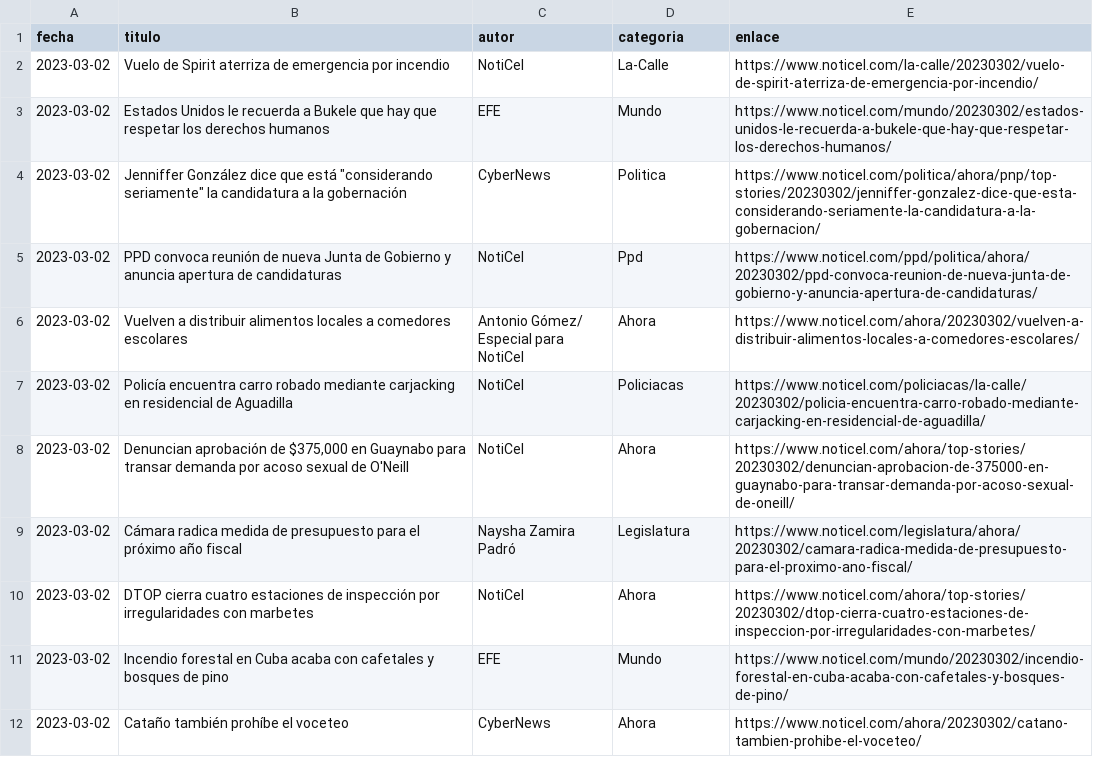
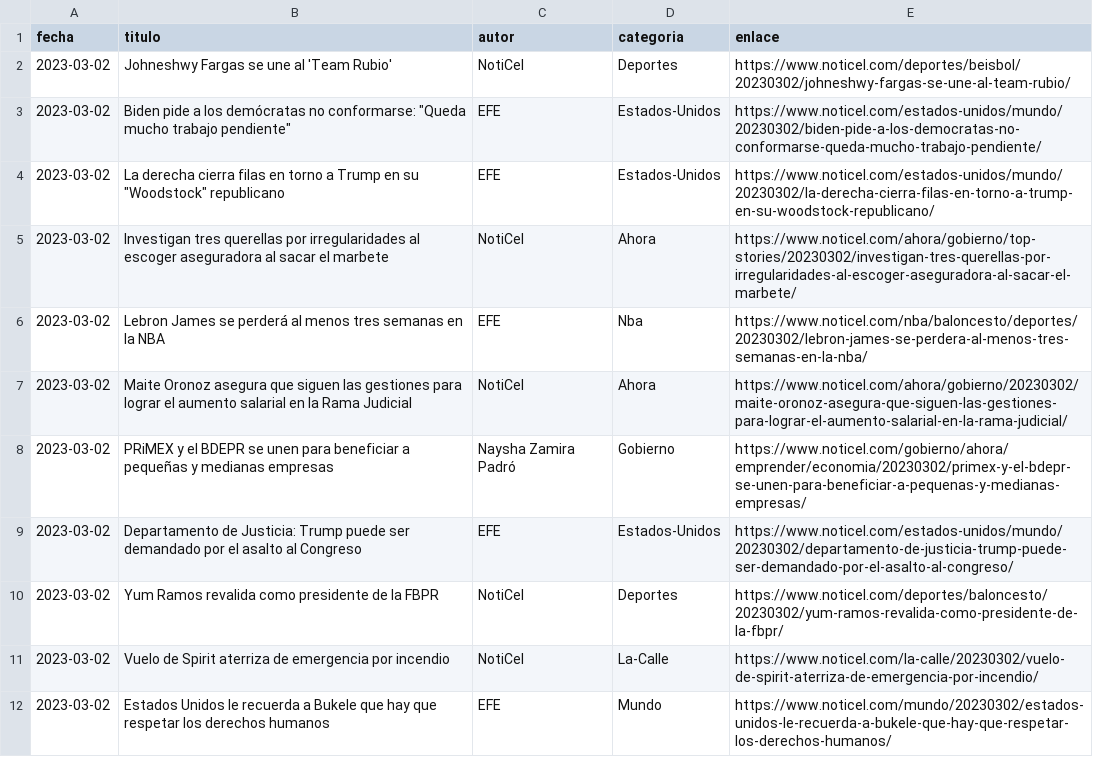
Before and after one commit to rivera-squared/web_scraping_v2, a CSV file: web_scraping_v2/noticel/noticel.csv, drawn as a sheet; only a part is shown; the shorter side is filled out with more unchanged rows.

```diff
--- a/web_scraping_v2/noticel/noticel.csv
+++ b/web_scraping_v2/noticel/noticel.csv
@@ -1,2 +1,11 @@
 fecha,titulo,autor,categoria,enlace
+2023-03-02,Johneshwy Fargas se une al 'Team Rubio',NotiCel,Deportes,https://www.noticel.com/deportes/beisbol/20230302/johneshwy-fargas-se-une-al-team-rubio/
+2023-03-02,"Biden pide a los demócratas no conformarse: ""Queda mucho trabajo pendiente""",EFE,Estados-Unidos,https://www.noticel.com/estados-unidos/mundo/20230302/biden-pide-a-los-democratas-no-conformarse-queda-mucho-trabajo-pendiente/
+2023-03-02,"La derecha cierra filas en torno a Trump en su ""Woodstock"" republicano",EFE,Estados-Unidos,https://www.noticel.com/estados-unidos/mundo/20230302/la-derecha-cierra-filas-en-torno-a-trump-en-su-woodstock-republicano/
+2023-03-02,Investigan tres querellas por irregularidades al escoger  aseguradora al sacar el marbete ,NotiCel,Ahora,https://www.noticel.com/ahora/gobierno/top-stories/20230302/investigan-tres-querellas-por-irregularidades-al-escoger-aseguradora-al-sacar-el-marbete/
+2023-03-02,Lebron James se perderá al menos tres semanas en la NBA,EFE,Nba,https://www.noticel.com/nba/baloncesto/deportes/20230302/lebron-james-se-perdera-al-menos-tres-semanas-en-la-nba/
+2023-03-02,Maite Oronoz asegura que siguen las gestiones para lograr el aumento salarial en la Rama Judicial ,NotiCel,Ahora,https://www.noticel.com/ahora/gobierno/20230302/maite-oronoz-asegura-que-siguen-las-gestiones-para-lograr-el-aumento-salarial-en-la-rama-judicial/
+2023-03-02,PRiMEX y el BDEPR se unen para beneficiar a pequeñas y medianas empresas,Naysha Zamira Padró,Gobierno,https://www.noticel.com/gobierno/ahora/emprender/economia/20230302/primex-y-el-bdepr-se-unen-para-beneficiar-a-pequenas-y-medianas-empresas/
+2023-03-02,Departamento de Justicia: Trump puede ser demandado por el asalto al Congreso,EFE,Estados-Unidos,https://www.noticel.com/estados-unidos/mundo/20230302/departamento-de-justicia-trump-puede-ser-demandado-por-el-asalto-al-congreso/
+2023-03-02,Yum Ramos revalida como presidente de la FBPR,NotiCel,Deportes,https://www.noticel.com/deportes/baloncesto/20230302/yum-ramos-revalida-como-presidente-de-la-fbpr/
 2023-03-02,Vuelo de Spirit aterriza de emergencia por incendio,NotiCel,La-Calle,https://www.noticel.com/la-calle/20230302/vuelo-de-spirit-aterriza-de-emergencia-por-incendio/
```
Also changed, not shown: web_scraping_v2/endi/noticias_endi.csv, 1 other file.
